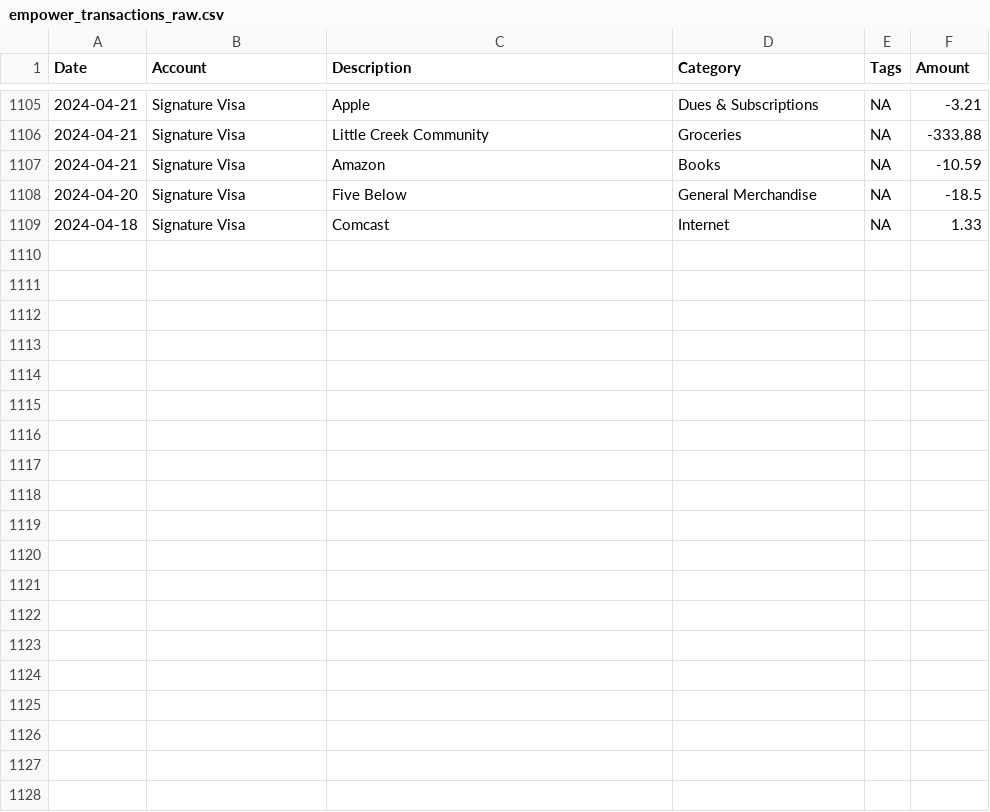
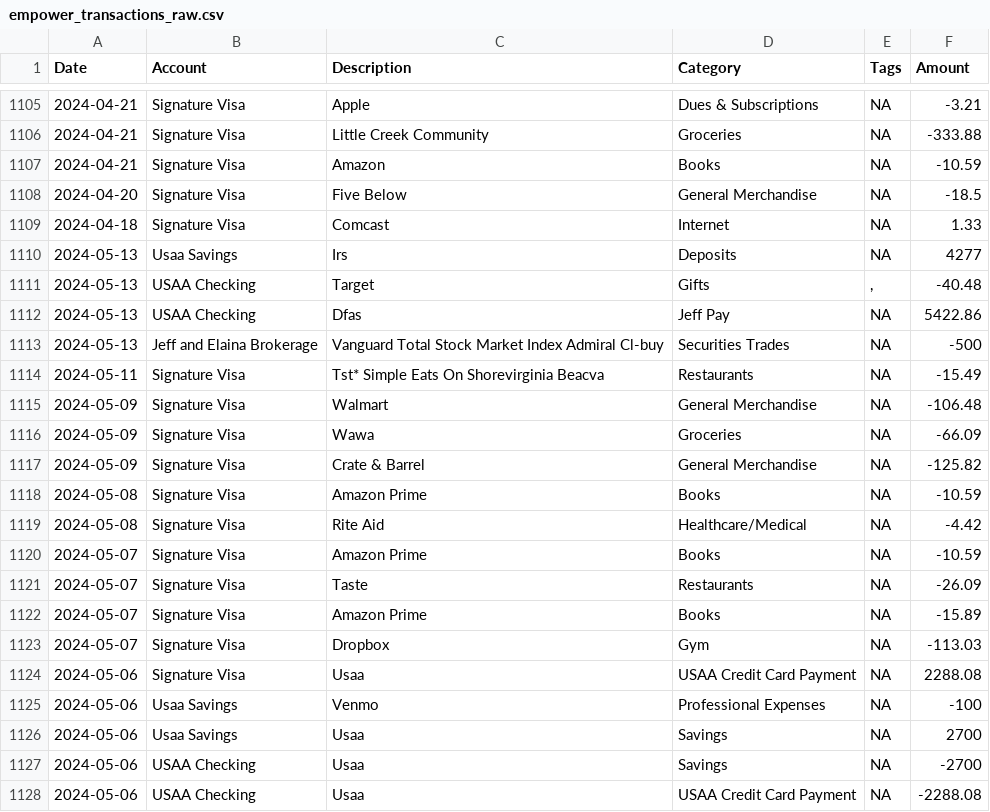
Before and after one commit to jegood78/Financial_Planning, a CSV file: empower_transactions_raw.csv, drawn as a sheet; only a part is shown, gaps mark what is left out; the diff covers the shown part only; the diff names each change by its address in the sheet, - before the commit and + after, or states it on an @@ line.

```diff
--- a/empower_transactions_raw.csv
+++ b/empower_transactions_raw.csv
+row 1110: 2024-05-13 | Usaa Savings | Irs | Deposits | NA | 4277
+row 1111: 2024-05-13 | USAA Checking | Target | Gifts | , | -40.48
+row 1112: 2024-05-13 | USAA Checking | Dfas | Jeff Pay | NA | 5422.86
+row 1113: 2024-05-13 | Jeff and Elaina Brokerage | Vanguard Total Stock Market Index Admiral Cl-buy | Securities Trades | NA | -500
+row 1114: 2024-05-11 | Signature Visa | Tst* Simple Eats On Shorevirginia Beacva | Restaurants | NA | -15.49
+row 1115: 2024-05-09 | Signature Visa | Walmart | General Merchandise | NA | -106.48
+row 1116: 2024-05-09 | Signature Visa | Wawa | Groceries | NA | -66.09
+row 1117: 2024-05-09 | Signature Visa | Crate & Barrel | General Merchandise | NA | -125.82
+row 1118: 2024-05-08 | Signature Visa | Amazon Prime | Books | NA | -10.59
+row 1119: 2024-05-08 | Signature Visa | Rite Aid | Healthcare/Medical | NA | -4.42
+row 1120: 2024-05-07 | Signature Visa | Amazon Prime | Books | NA | -10.59
+row 1121: 2024-05-07 | Signature Visa | Taste | Restaurants | NA | -26.09
+row 1122: 2024-05-07 | Signature Visa | Amazon Prime | Books | NA | -15.89
+row 1123: 2024-05-07 | Signature Visa | Dropbox | Gym | NA | -113.03
+row 1124: 2024-05-06 | Signature Visa | Usaa | USAA Credit Card Payment | NA | 2288.08
+row 1125: 2024-05-06 | Usaa Savings | Venmo | Professional Expenses | NA | -100
+row 1126: 2024-05-06 | Usaa Savings | Usaa | Savings | NA | 2700
+row 1127: 2024-05-06 | USAA Checking | Usaa | Savings | NA | -2700
+row 1128: 2024-05-06 | USAA Checking | Usaa | USAA Credit Card Payment | NA | -2288.08
```
Also changed, not shown: 11 added rows elsewhere in this file, NetWorth.csv, empower_transactions_raw_new.csv.
